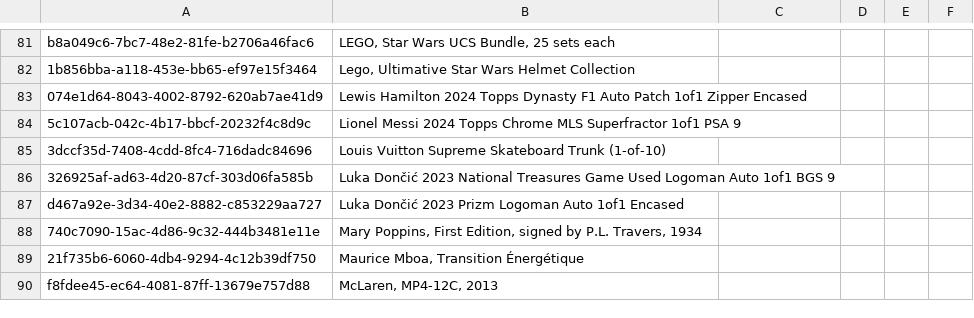
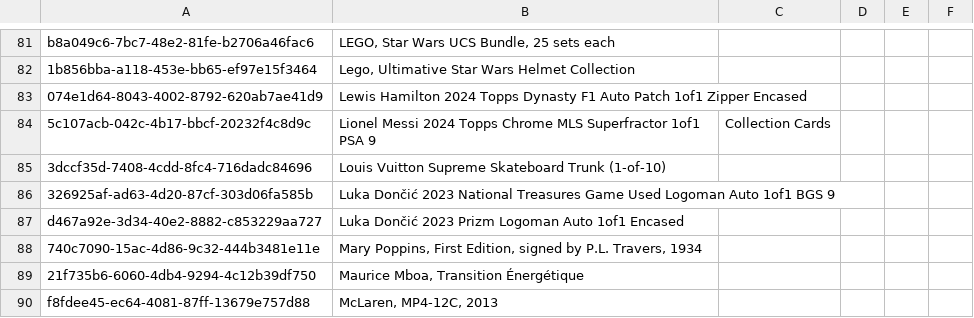
Before and after one commit to Munotstadt/splintdatacollector, a CSV file: data/stammdaten.csv, drawn as a sheet; only a part is shown, gaps mark what is left out.

Commit message:
Stammdaten aktualisiert – 29.07.2026 20:55:55

```diff
--- a/data/stammdaten.csv
+++ b/data/stammdaten.csv
@@ -83,3 +83,3 @@ b8a049c6-7bc7-48e2-81fe-b2706a46fac6,"LEGO, Star Wars UCS Bundle, 25 sets each",
 074e1d64-8043-4002-8792-620ab7ae41d9,Lewis Hamilton 2024 Topps Dynasty F1 Auto Patch 1of1 Zipper Encased,,,,
-5c107acb-042c-4b17-bbcf-20232f4c8d9c,Lionel Messi 2024 Topps Chrome MLS Superfractor 1of1 PSA 9,,,,
+5c107acb-042c-4b17-bbcf-20232f4c8d9c,Lionel Messi 2024 Topps Chrome MLS Superfractor 1of1 PSA 9,Collection Cards,,,
 3dccf35d-7408-4cdd-8fc4-716dadc84696,Louis Vuitton Supreme Skateboard Trunk (1-of-10),,,,
```
